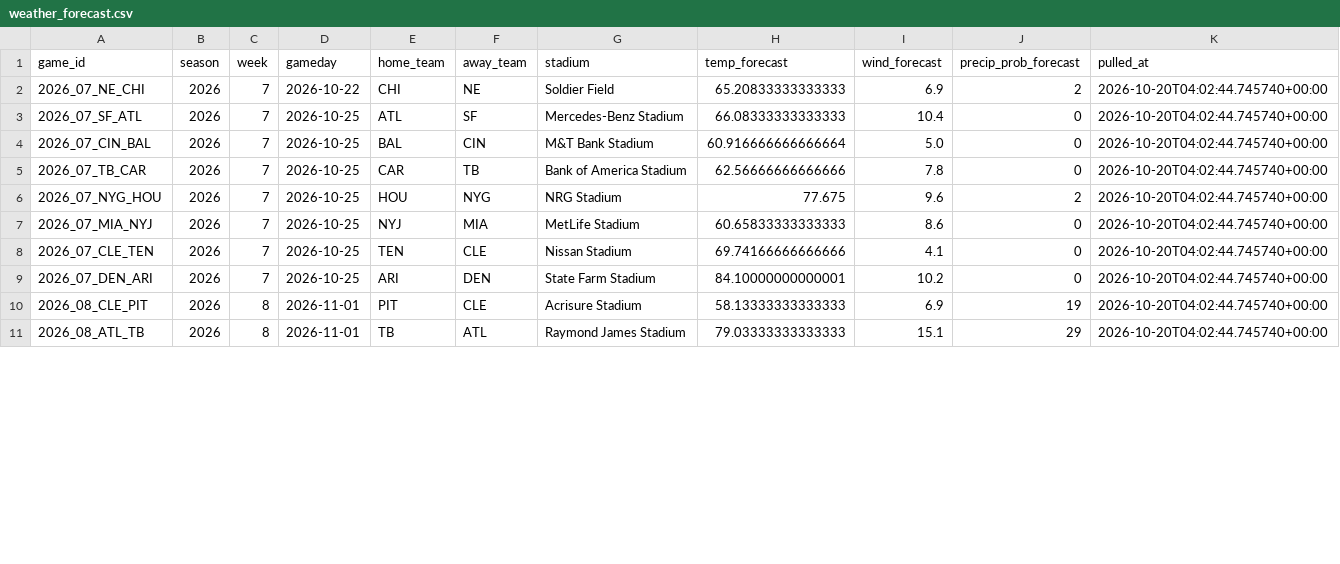
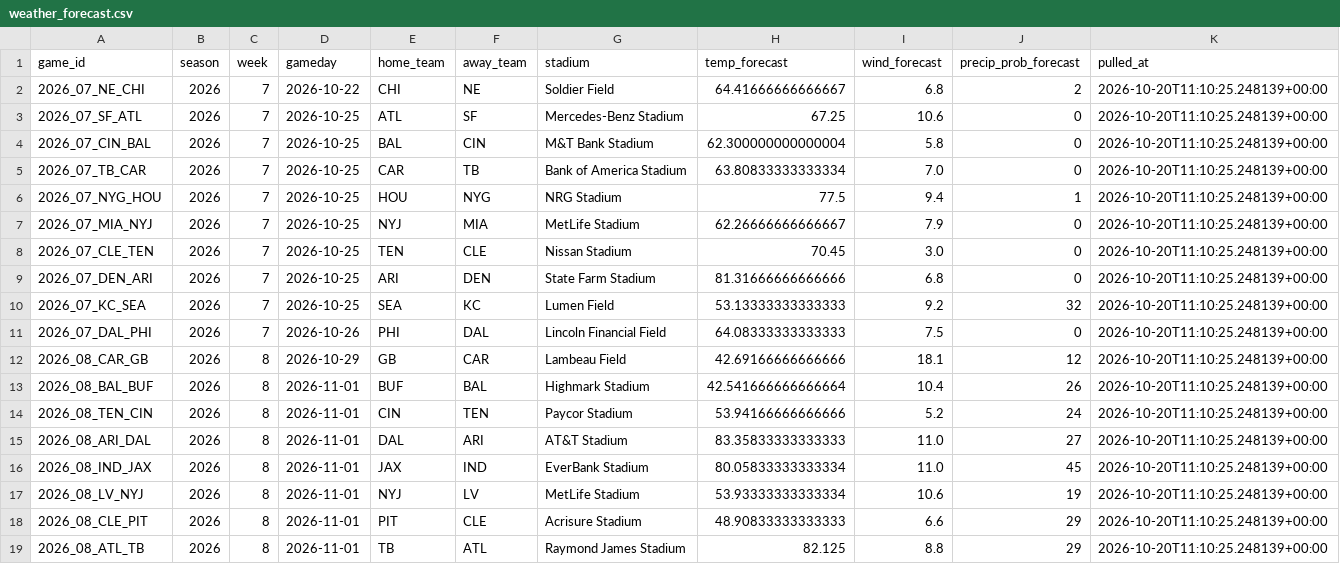
Before and after one commit to alexanderseaney-sketch/ParlayModel, a CSV file: data/raw/weather_forecast.csv, drawn as a sheet; only a part is shown; the diff covers the shown part only.

```diff
--- a/data/raw/weather_forecast.csv
+++ b/data/raw/weather_forecast.csv
@@ -1,11 +1,19 @@
 game_id,season,week,gameday,home_team,away_team,stadium,temp_forecast,wind_forecast,precip_prob_forecast,pulled_at
-2026_07_NE_CHI,2026,7,2026-10-22,CHI,NE,Soldier Field,65.20833333333333,6.9,2,2026-10-20T04:02:44.745740+00:00
-2026_07_SF_ATL,2026,7,2026-10-25,ATL,SF,Mercedes-Benz Stadium,66.08333333333333,10.4,0,2026-10-20T04:02:44.745740+00:00
-2026_07_CIN_BAL,2026,7,2026-10-25,BAL,CIN,M&T Bank Stadium,60.916666666666664,5.0,0,2026-10-20T04:02:44.745740+00:00
-2026_07_TB_CAR,2026,7,2026-10-25,CAR,TB,Bank of America Stadium,62.56666666666666,7.8,0,2026-10-20T04:02:44.745740+00:00
-2026_07_NYG_HOU,2026,7,2026-10-25,HOU,NYG,NRG Stadium,77.675,9.6,2,2026-10-20T04:02:44.745740+00:00
-2026_07_MIA_NYJ,2026,7,2026-10-25,NYJ,MIA,MetLife Stadium,60.65833333333333,8.6,0,2026-10-20T04:02:44.745740+00:00
-2026_07_CLE_TEN,2026,7,2026-10-25,TEN,CLE,Nissan Stadium,69.74166666666666,4.1,0,2026-10-20T04:02:44.745740+00:00
-2026_07_DEN_ARI,2026,7,2026-10-25,ARI,DEN,State Farm Stadium,84.10000000000001,10.2,0,2026-10-20T04:02:44.745740+00:00
-2026_08_CLE_PIT,2026,8,2026-11-01,PIT,CLE,Acrisure Stadium,58.13333333333333,6.9,19,2026-10-20T04:02:44.745740+00:00
-2026_08_ATL_TB,2026,8,2026-11-01,TB,ATL,Raymond James Stadium,79.03333333333333,15.1,29,2026-10-20T04:02:44.745740+00:00
+2026_07_NE_CHI,2026,7,2026-10-22,CHI,NE,Soldier Field,64.41666666666667,6.8,2,2026-10-20T11:10:25.248139+00:00
+2026_07_SF_ATL,2026,7,2026-10-25,ATL,SF,Mercedes-Benz Stadium,67.25,10.6,0,2026-10-20T11:10:25.248139+00:00
+2026_07_CIN_BAL,2026,7,2026-10-25,BAL,CIN,M&T Bank Stadium,62.300000000000004,5.8,0,2026-10-20T11:10:25.248139+00:00
+2026_07_TB_CAR,2026,7,2026-10-25,CAR,TB,Bank of America Stadium,63.80833333333334,7.0,0,2026-10-20T11:10:25.248139+00:00
+2026_07_NYG_HOU,2026,7,2026-10-25,HOU,NYG,NRG Stadium,77.5,9.4,1,2026-10-20T11:10:25.248139+00:00
+2026_07_MIA_NYJ,2026,7,2026-10-25,NYJ,MIA,MetLife Stadium,62.26666666666667,7.9,0,2026-10-20T11:10:25.248139+00:00
+2026_07_CLE_TEN,2026,7,2026-10-25,TEN,CLE,Nissan Stadium,70.45,3.0,0,2026-10-20T11:10:25.248139+00:00
+2026_07_DEN_ARI,2026,7,2026-10-25,ARI,DEN,State Farm Stadium,81.31666666666666,6.8,0,2026-10-20T11:10:25.248139+00:00
+2026_07_KC_SEA,2026,7,2026-10-25,SEA,KC,Lumen Field,53.13333333333333,9.2,32,2026-10-20T11:10:25.248139+00:00
+2026_07_DAL_PHI,2026,7,2026-10-26,PHI,DAL,Lincoln Financial Field,64.08333333333333,7.5,0,2026-10-20T11:10:25.248139+00:00
+2026_08_CAR_GB,2026,8,2026-10-29,GB,CAR,Lambeau Field,42.69166666666666,18.1,12,2026-10-20T11:10:25.248139+00:00
+2026_08_BAL_BUF,2026,8,2026-11-01,BUF,BAL,Highmark Stadium,42.541666666666664,10.4,26,2026-10-20T11:10:25.248139+00:00
+2026_08_TEN_CIN,2026,8,2026-11-01,CIN,TEN,Paycor Stadium,53.94166666666666,5.2,24,2026-10-20T11:10:25.248139+00:00
+2026_08_ARI_DAL,2026,8,2026-11-01,DAL,ARI,AT&T Stadium,83.35833333333333,11.0,27,2026-10-20T11:10:25.248139+00:00
+2026_08_IND_JAX,2026,8,2026-11-01,JAX,IND,EverBank Stadium,80.05833333333334,11.0,45,2026-10-20T11:10:25.248139+00:00
+2026_08_LV_NYJ,2026,8,2026-11-01,NYJ,LV,MetLife Stadium,53.93333333333334,10.6,19,2026-10-20T11:10:25.248139+00:00
+2026_08_CLE_PIT,2026,8,2026-11-01,PIT,CLE,Acrisure Stadium,48.90833333333333,6.6,29,2026-10-20T11:10:25.248139+00:00
+2026_08_ATL_TB,2026,8,2026-11-01,TB,ATL,Raymond James Stadium,82.125,8.8,29,2026-10-20T11:10:25.248139+00:00
```
Also changed, not shown: 16 edited cells elsewhere in this file, data/raw/fantasy_matchups.csv, data/raw/nbcsports_news.csv, 17 other files.
